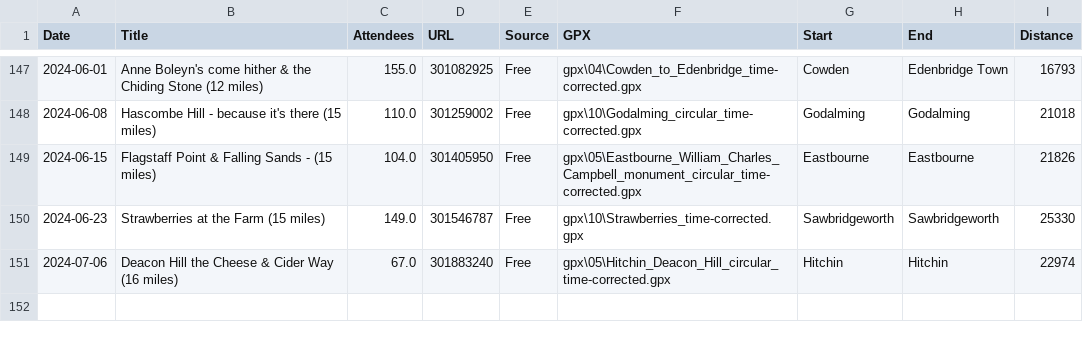
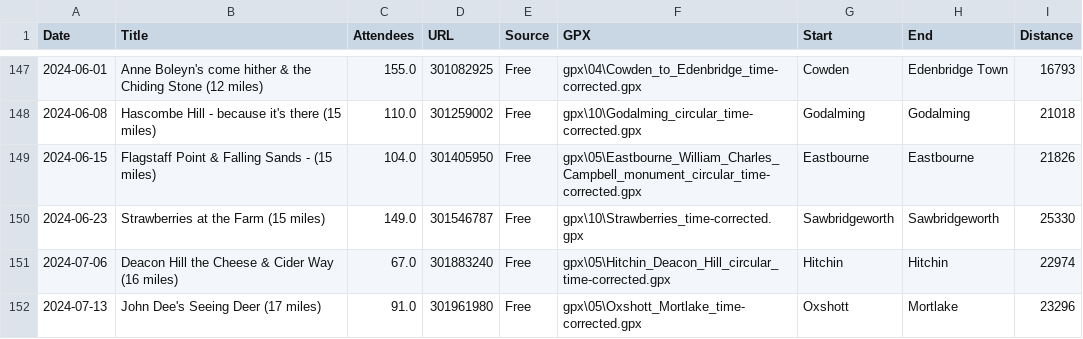
Before and after one commit to james-stuff/chris-map, a CSV file: HikeDetails.csv, drawn as a sheet; only a part is shown, gaps mark what is left out; the diff names each change by its address in the sheet, - before the commit and + after, or states it on an @@ line.

Commit message:
Oxshott to Mortlake

```diff
--- a/HikeDetails.csv
+++ b/HikeDetails.csv
+row 152: 2024-07-13 | John Dee's Seeing Deer (17 miles) | 91.0 | 301961980 | Free | gpx\05\Oxshott_Mortlake_time-corrected.gpx | Oxshott | Mortlake | 23296
```
Also changed, not shown: ScrapedHikes.csv.
